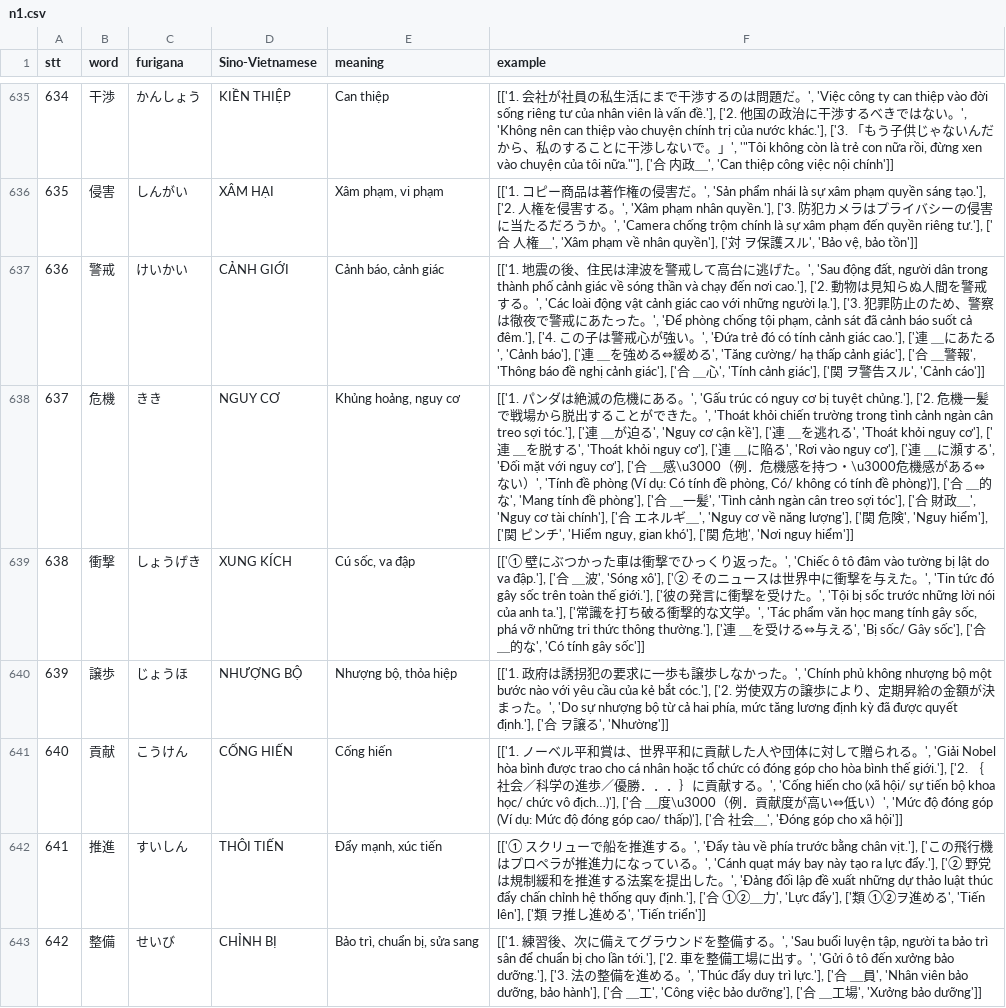
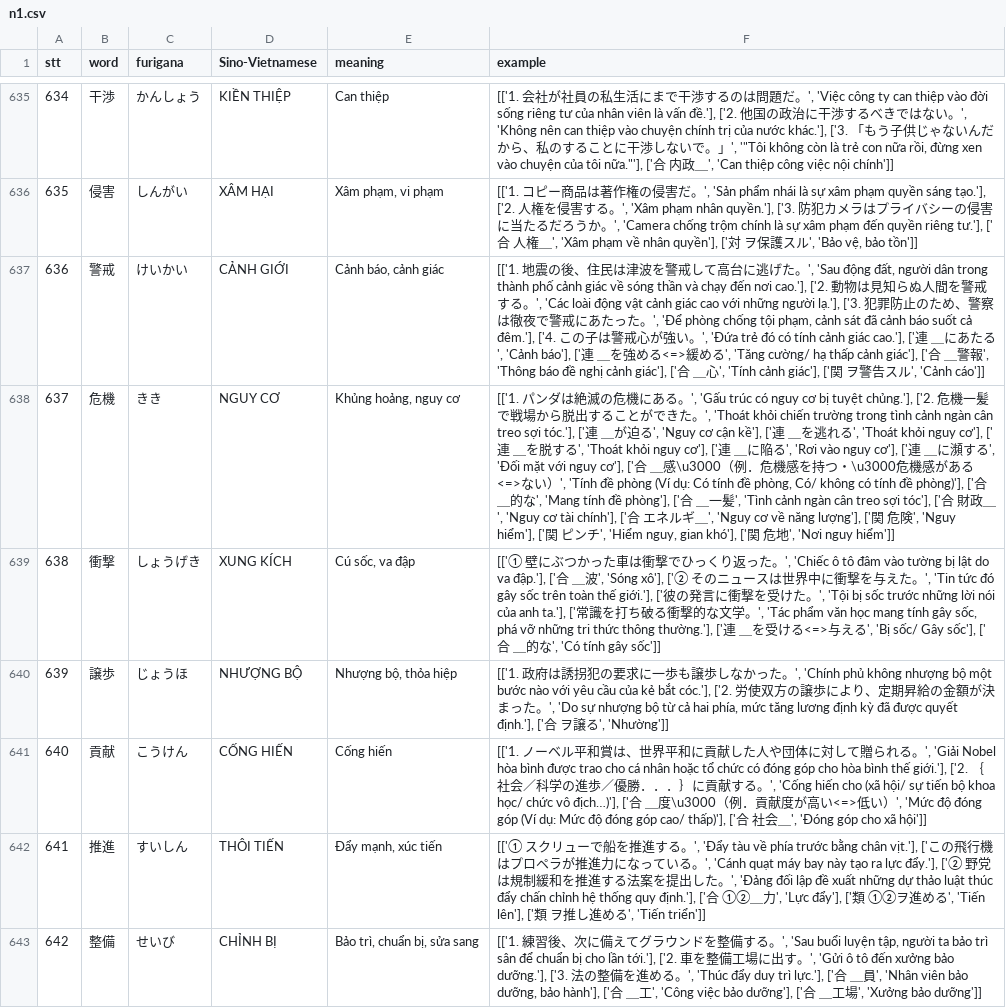
Before and after one commit to NgocThao2603/Midori_Backend, a CSV file: db/data/n1.csv, drawn as a sheet; only a part is shown, gaps mark what is left out; the diff covers the shown part only; the diff names each change by its address in the sheet, - before the commit and + after, or states it on an @@ line.

```diff
--- a/db/data/n1.csv
+++ b/db/data/n1.csv
-F637 (example): …める⇔緩め…
+F637 (example): …める<=>緩め…
-F638 (example): …ある⇔ない…
+F638 (example): …ある<=>ない…
-F639 (example): …ける⇔与え…
+F639 (example): …ける<=>与え…
-F641 (example): …高い⇔低い…
+F641 (example): …高い<=>低い…
```
Also changed, not shown: 128 edited cells elsewhere in this file, 2 other files.
